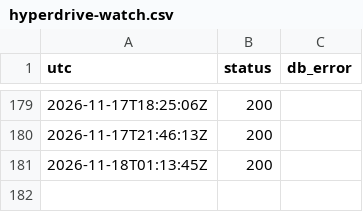
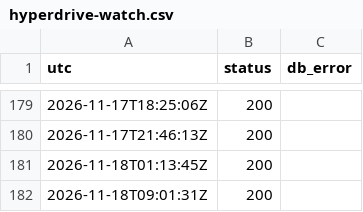
Before and after one commit to pfouge/nsnexplorer, a CSV file: ops/hyperdrive-watch.csv, drawn as a sheet; only a part is shown, gaps mark what is left out; the diff names each change by its address in the sheet, - before the commit and + after, or states it on an @@ line.

```diff
--- a/ops/hyperdrive-watch.csv
+++ b/ops/hyperdrive-watch.csv
+row 182: 2026-11-18T09:01:31Z | 200
```
